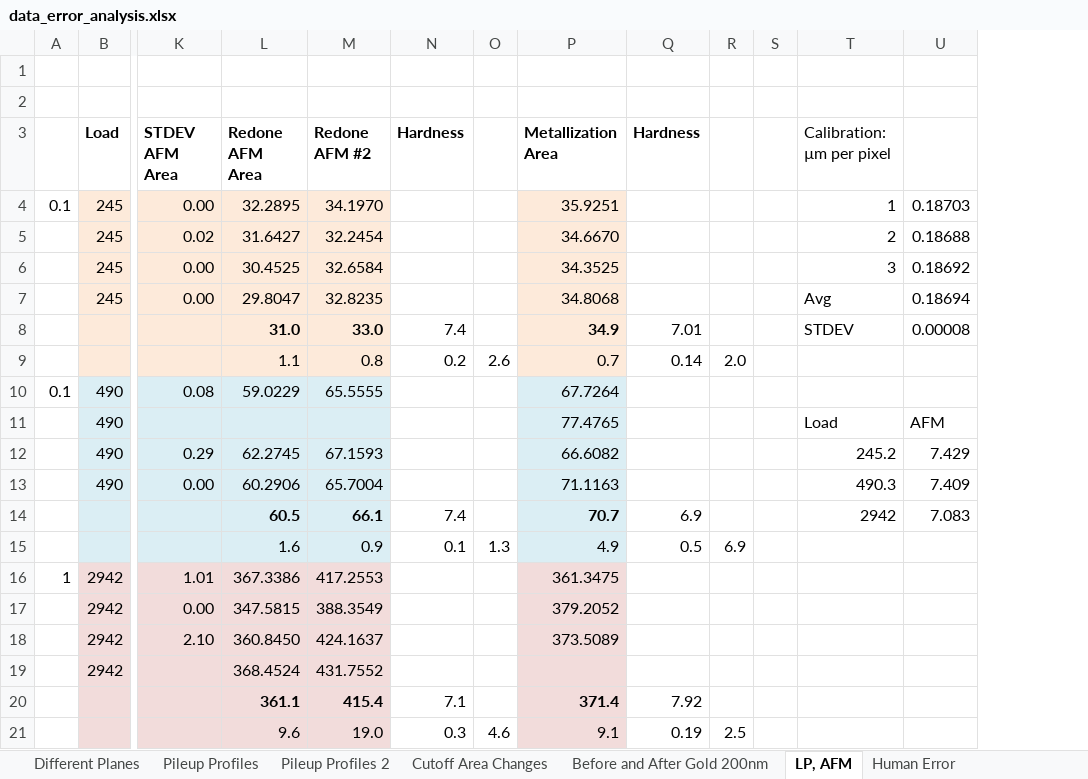
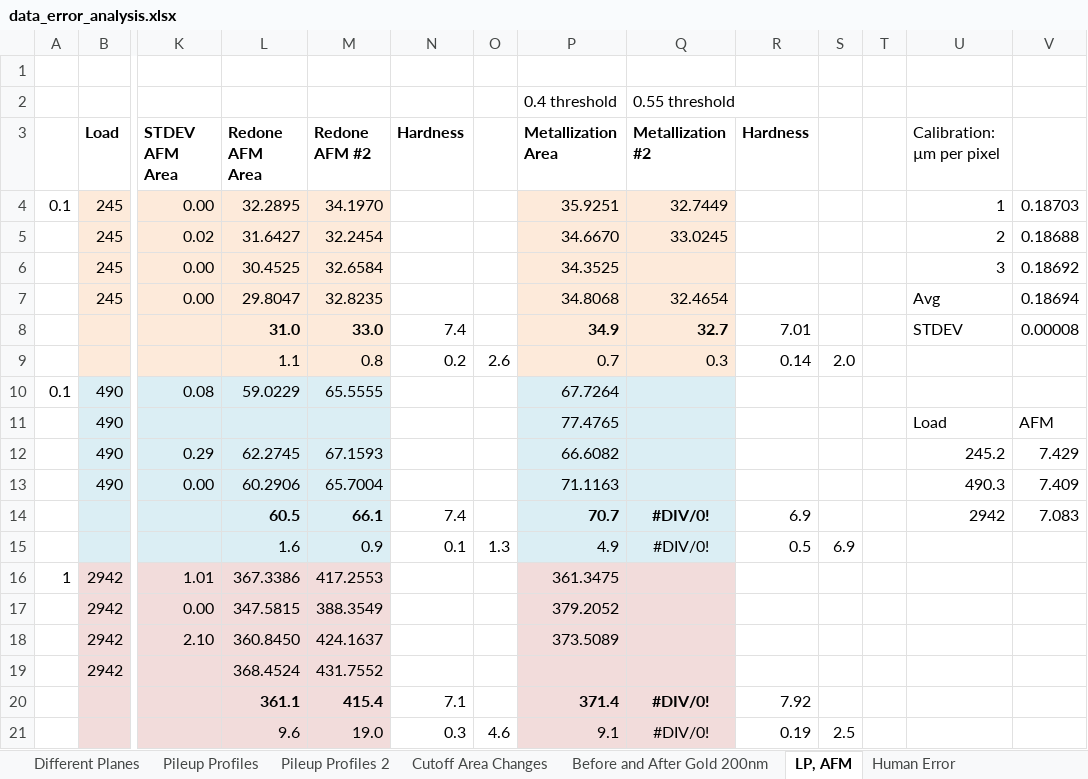
Before and after one commit to jLoven/hardness_test_area_detection, an Excel workbook: data/data_error_analysis.xlsx, sheet LP, AFM, drawn as a sheet; only a part is shown, gaps mark what is left out; values as stored, in another font and other column widths than the file's, no borders; charts and pictures not drawn; rows hold the shown columns only; the diff names each change by its address in the sheet, - before the commit and + after, or states it on an @@ line.

Commit message:
perfect on small loads, overestimates by 1 GPa on large loads

```diff
--- a/data/data_error_analysis.xlsx (sheet LP, AFM)
+++ b/data/data_error_analysis.xlsx (sheet LP, AFM)
+column Q (Metallization #2), row 2: 0.55 threshold; rows 4-21: 32.7449 | 33.0245 |  | 32.4654 | 32.7 | 0.3 |  |  |  |  | #DIV/0! | #DIV/0! |  |  |  |  | #DIV/0! | #DIV/0!
-row 2: (empty)
+row 2:  |  |  |  |  |  |  | 0.4 threshold | 0.55 threshold
```
Also changed, not shown: formulas that keep their value, charts or pictures, hours.xlsx, 2 other files.
